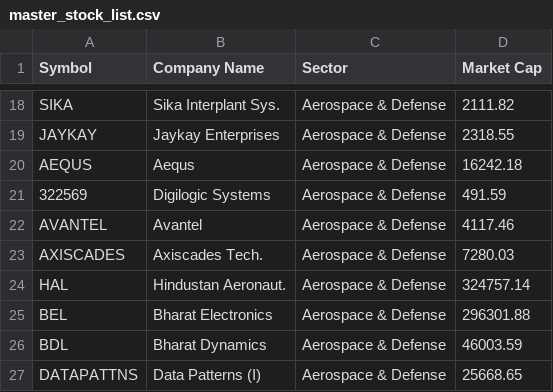
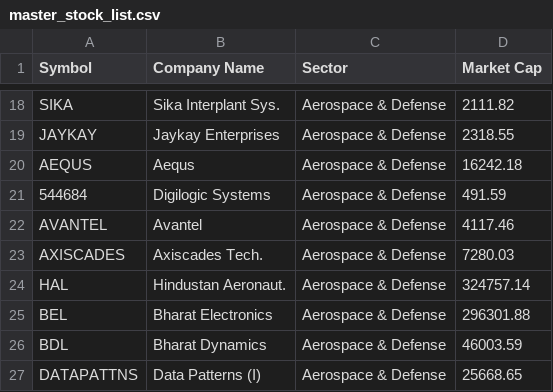
Before and after one commit to pra-gupta/Stock-final, a CSV file: master_stock_list.csv, drawn as a sheet; only a part is shown, gaps mark what is left out.

Commit message:
Update master_stock_list.csv

```diff
--- a/master_stock_list.csv
+++ b/master_stock_list.csv
@@ -20,3 +20,3 @@ JAYKAY,Jaykay Enterprises,Aerospace & Defense,2318.55
 AEQUS,Aequs,Aerospace & Defense,16242.18
-322569,Digilogic Systems,Aerospace & Defense,491.59
+544684,Digilogic Systems,Aerospace & Defense,491.59
 AVANTEL,Avantel,Aerospace & Defense,4117.46
```
